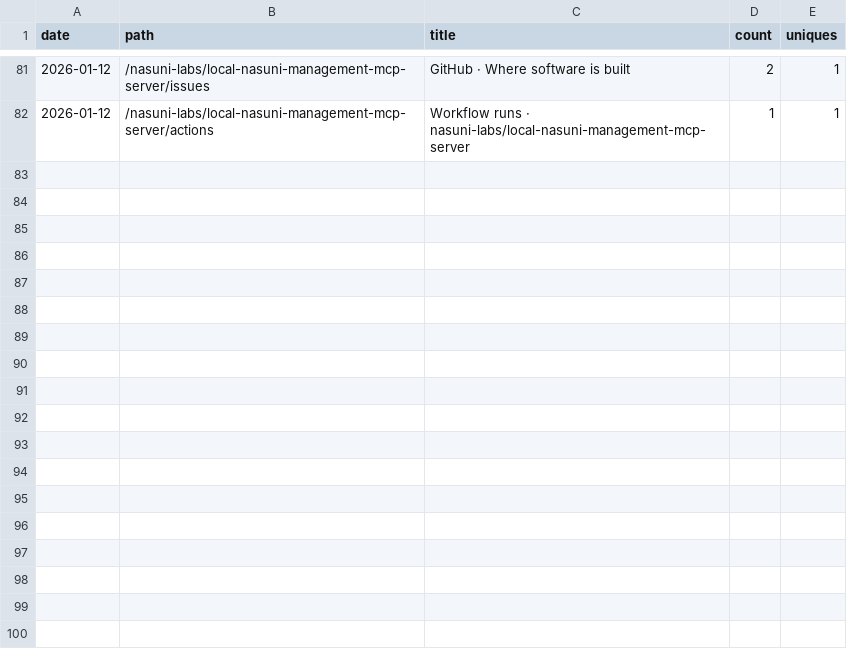
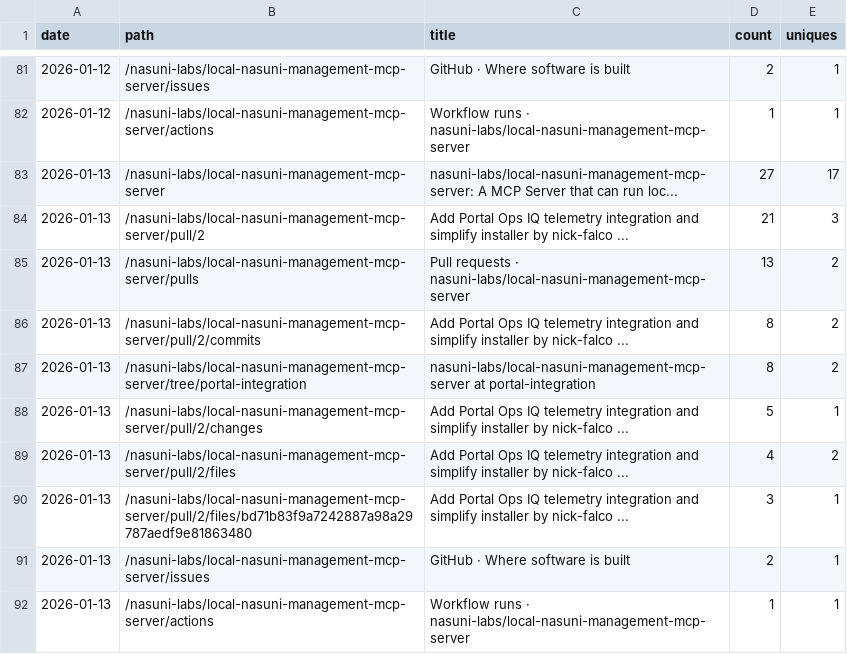
Before and after one commit to nasuni-labs/local-nasuni-management-mcp-server, a CSV file: data/traffic_paths.csv, drawn as a sheet; only a part is shown, gaps mark what is left out.

```diff
--- a/data/traffic_paths.csv
+++ b/data/traffic_paths.csv
@@ -82 +82,11 @@ date,path,title,count,uniques
 2026-01-12,/nasuni-labs/local-nasuni-management-mcp-server/actions,Workflow runs · nasuni-labs/local-nasuni-management-mcp-server,1,1
+2026-01-13,/nasuni-labs/local-nasuni-management-mcp-server,nasuni-labs/local-nasuni-management-mcp-server: A MCP Server that can run loc...,27,17
+2026-01-13,/nasuni-labs/local-nasuni-management-mcp-server/pull/2,Add Portal Ops IQ telemetry integration and simplify installer by nick-falco ...,21,3
+2026-01-13,/nasuni-labs/local-nasuni-management-mcp-server/pulls,Pull requests · nasuni-labs/local-nasuni-management-mcp-server,13,2
+2026-01-13,/nasuni-labs/local-nasuni-management-mcp-server/pull/2/commits,Add Portal Ops IQ telemetry integration and simplify installer by nick-falco ...,8,2
+2026-01-13,/nasuni-labs/local-nasuni-management-mcp-server/tree/portal-integration,nasuni-labs/local-nasuni-management-mcp-server at portal-integration,8,2
+2026-01-13,/nasuni-labs/local-nasuni-management-mcp-server/pull/2/changes,Add Portal Ops IQ telemetry integration and simplify installer by nick-falco ...,5,1
+2026-01-13,/nasuni-labs/local-nasuni-management-mcp-server/pull/2/files,Add Portal Ops IQ telemetry integration and simplify installer by nick-falco ...,4,2
+2026-01-13,/nasuni-labs/local-nasuni-management-mcp-server/pull/2/files/bd71b83f9a7242887a98a29787aedf9e81863480,Add Portal Ops IQ telemetry integration and simplify installer by nick-falco ...,3,1
+2026-01-13,/nasuni-labs/local-nasuni-management-mcp-server/issues,GitHub · Where software is built,2,1
+2026-01-13,/nasuni-labs/local-nasuni-management-mcp-server/actions,Workflow runs · nasuni-labs/local-nasuni-management-mcp-server,1,1
```
Also changed, not shown: data/traffic_clones.csv, data/traffic_referrers.csv, 1 other file.
